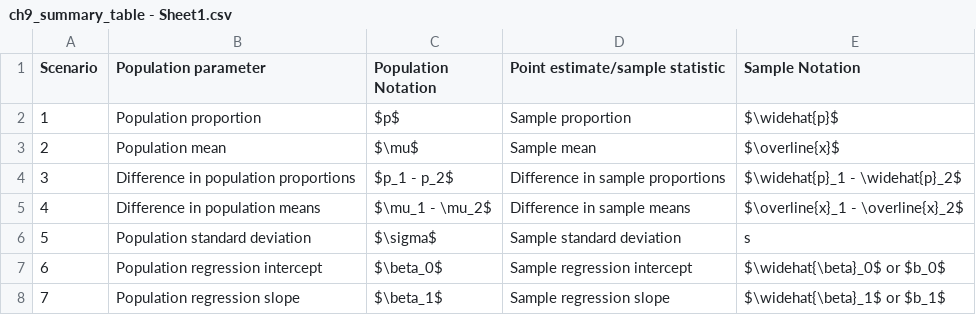
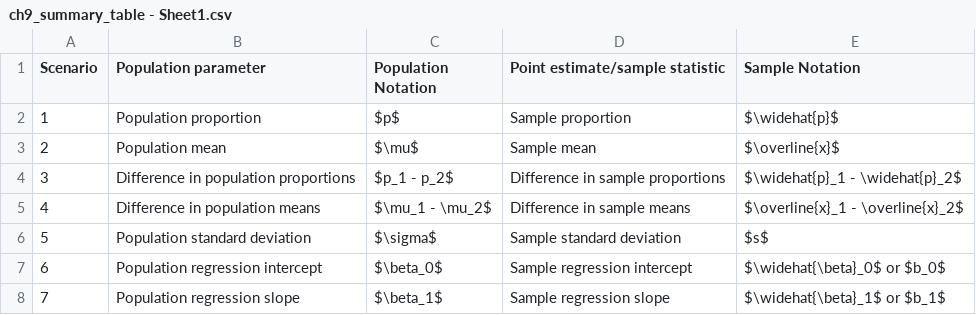
Before and after one commit to moderndive/ModernDive_book, a CSV file: data/ch9_summary_table - Sheet1.csv, drawn as a sheet.

Commit message:
Typo in Ch9 table

```diff
--- a/data/ch9_summary_table - Sheet1.csv
+++ b/data/ch9_summary_table - Sheet1.csv
@@ -5,3 +5,3 @@ Scenario,Population parameter,Population Notation,Point estimate/sample statisti
 4,Difference in population means,$\mu_1 - \mu_2$,Difference in sample means,$\overline{x}_1 - \overline{x}_2$
-5,Population standard deviation,$\sigma$,Sample standard deviation,s
+5,Population standard deviation,$\sigma$,Sample standard deviation,$s$
 6,Population regression intercept,$\beta_0$,Sample regression intercept,$\widehat{\beta}_0$ or $b_0$
```
